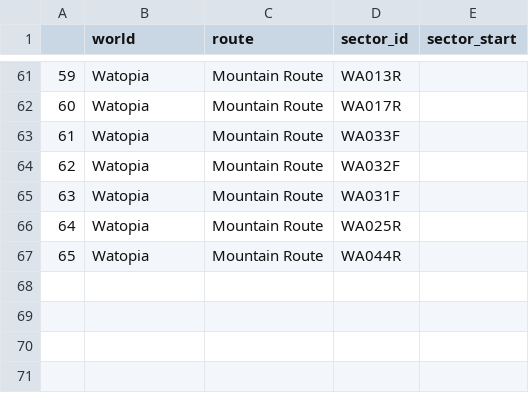
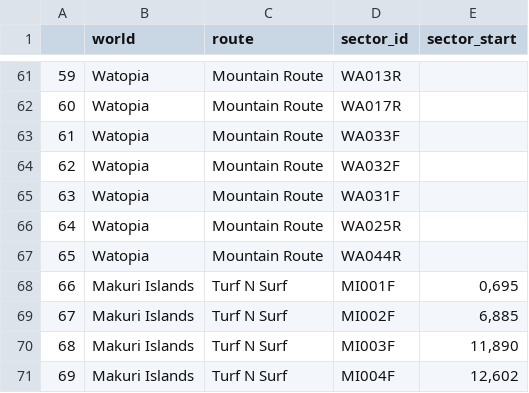
Before and after one commit to robgriffin247/route_viewer, a CSV file: data/route_sectors.csv, drawn as a sheet; only a part is shown, gaps mark what is left out.

```diff
--- a/data/route_sectors.csv
+++ b/data/route_sectors.csv
@@ -67 +67,5 @@
 65,Watopia,Mountain Route,WA044R,
+66,Makuri Islands,Turf N Surf,MI001F,"0,695"
+67,Makuri Islands,Turf N Surf,MI002F,"6,885"
+68,Makuri Islands,Turf N Surf,MI003F,"11,890"
+69,Makuri Islands,Turf N Surf,MI004F,"12,602"
```
Also changed, not shown: data/route_lengths.csv, data/sector_descriptions.csv, 8 other files.
